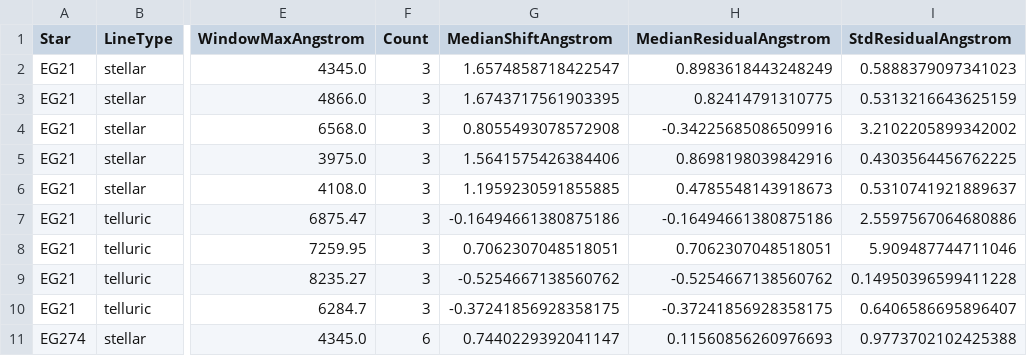
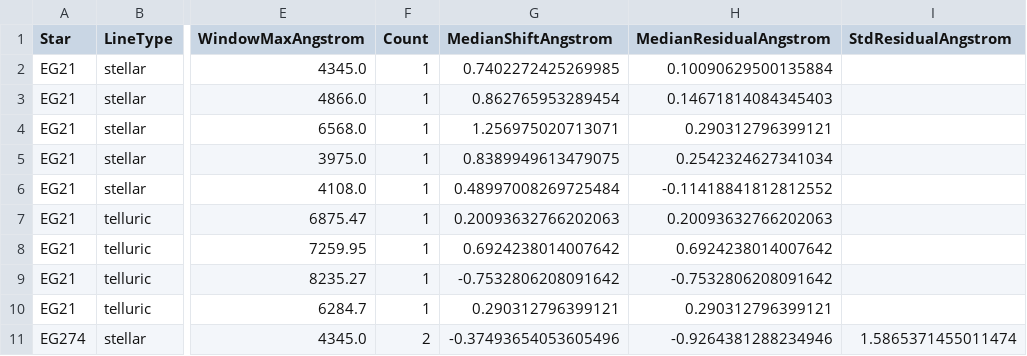
Before and after one commit to thespacedoctor/soxspipe-wavelength-calibration-analysis, a CSV file: soxs_uvvis_analysis/results/std_check_stats_by_star_window.csv, drawn as a sheet; only a part is shown, gaps mark what is left out; the diff covers the shown part only; the diff names each change by its address in the sheet, - before the commit and + after, or states it on an @@ line.

```diff
--- a/soxs_uvvis_analysis/results/std_check_stats_by_star_window.csv
+++ b/soxs_uvvis_analysis/results/std_check_stats_by_star_window.csv
-F2:F10 (Count): 3
+F2:F10 (Count): 1
-G2 (MedianShiftAngstrom): 1.6574858718422547
+G2 (MedianShiftAngstrom): 0.7402272425269985
-H2 (MedianResidualAngstrom): 0.8983618443248249
+H2 (MedianResidualAngstrom): 0.10090629500135884
-I2 (StdResidualAngstrom): 0.5888379097341023
+I2 (StdResidualAngstrom): (empty)
-G3 (MedianShiftAngstrom): 1.6743717561903395
+G3 (MedianShiftAngstrom): 0.862765953289454
-H3 (MedianResidualAngstrom): 0.82414791310775
+H3 (MedianResidualAngstrom): 0.14671814084345403
-I3 (StdResidualAngstrom): 0.5313216643625159
+I3 (StdResidualAngstrom): (empty)
-G4 (MedianShiftAngstrom): 0.8055493078572908
+G4 (MedianShiftAngstrom): 1.256975020713071
-H4 (MedianResidualAngstrom): -0.34225685086509916
+H4 (MedianResidualAngstrom): 0.290312796399121
-I4 (StdResidualAngstrom): 3.2102205899342002
+I4 (StdResidualAngstrom): (empty)
-G5 (MedianShiftAngstrom): 1.5641575426384406
+G5 (MedianShiftAngstrom): 0.8389949613479075
-H5 (MedianResidualAngstrom): 0.8698198039842916
+H5 (MedianResidualAngstrom): 0.2542324627341034
-I5 (StdResidualAngstrom): 0.4303564456762225
+I5 (StdResidualAngstrom): (empty)
-G6 (MedianShiftAngstrom): 1.1959230591855885
+G6 (MedianShiftAngstrom): 0.48997008269725484
-H6 (MedianResidualAngstrom): 0.4785548143918673
+H6 (MedianResidualAngstrom): -0.11418841812812552
-I6 (StdResidualAngstrom): 0.5310741921889637
+I6 (StdResidualAngstrom): (empty)
-G7 (MedianShiftAngstrom): -0.16494661380875186
+G7 (MedianShiftAngstrom): 0.20093632766202063
-H7 (MedianResidualAngstrom): -0.16494661380875186
+H7 (MedianResidualAngstrom): 0.20093632766202063
-I7 (StdResidualAngstrom): 2.5597567064680886
+I7 (StdResidualAngstrom): (empty)
-G8 (MedianShiftAngstrom): 0.7062307048518051
+G8 (MedianShiftAngstrom): 0.6924238014007642
-H8 (MedianResidualAngstrom): 0.7062307048518051
+H8 (MedianResidualAngstrom): 0.6924238014007642
-I8 (StdResidualAngstrom): 5.909487744711046
+I8 (StdResidualAngstrom): (empty)
-G9 (MedianShiftAngstrom): -0.5254667138560762
+G9 (MedianShiftAngstrom): -0.7532806208091642
-H9 (MedianResidualAngstrom): -0.5254667138560762
+H9 (MedianResidualAngstrom): -0.7532806208091642
-I9 (StdResidualAngstrom): 0.14950396599411228
+I9 (StdResidualAngstrom): (empty)
-G10 (MedianShiftAngstrom): -0.37241856928358175
+G10 (MedianShiftAngstrom): 0.290312796399121
-H10 (MedianResidualAngstrom): -0.37241856928358175
+H10 (MedianResidualAngstrom): 0.290312796399121
-I10 (StdResidualAngstrom): 0.6406586695896407
+I10 (StdResidualAngstrom): (empty)
-F11 (Count): 6
+F11 (Count): 2
-G11 (MedianShiftAngstrom): 0.7440229392041147
+G11 (MedianShiftAngstrom): -0.37493654053605496
-H11 (MedianResidualAngstrom): 0.11560856260976693
+H11 (MedianResidualAngstrom): -0.9264381288234946
-I11 (StdResidualAngstrom): 0.9773702102425388
+I11 (StdResidualAngstrom): 1.5865371455011474
```
Also changed, not shown: 104 edited cells elsewhere in this file, soxs_uvvis_analysis/results/std_check_order_corrections.csv, soxs_uvvis_analysis/results/std_check_order_corrections_raw.csv, 4 other files.
